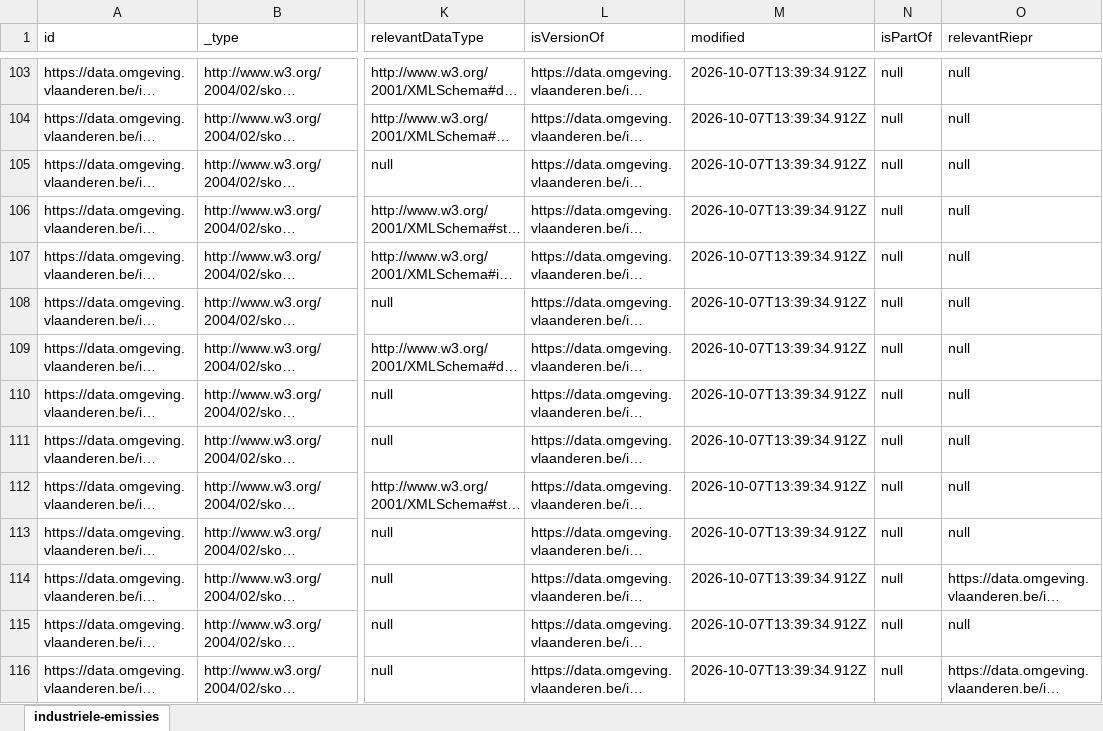
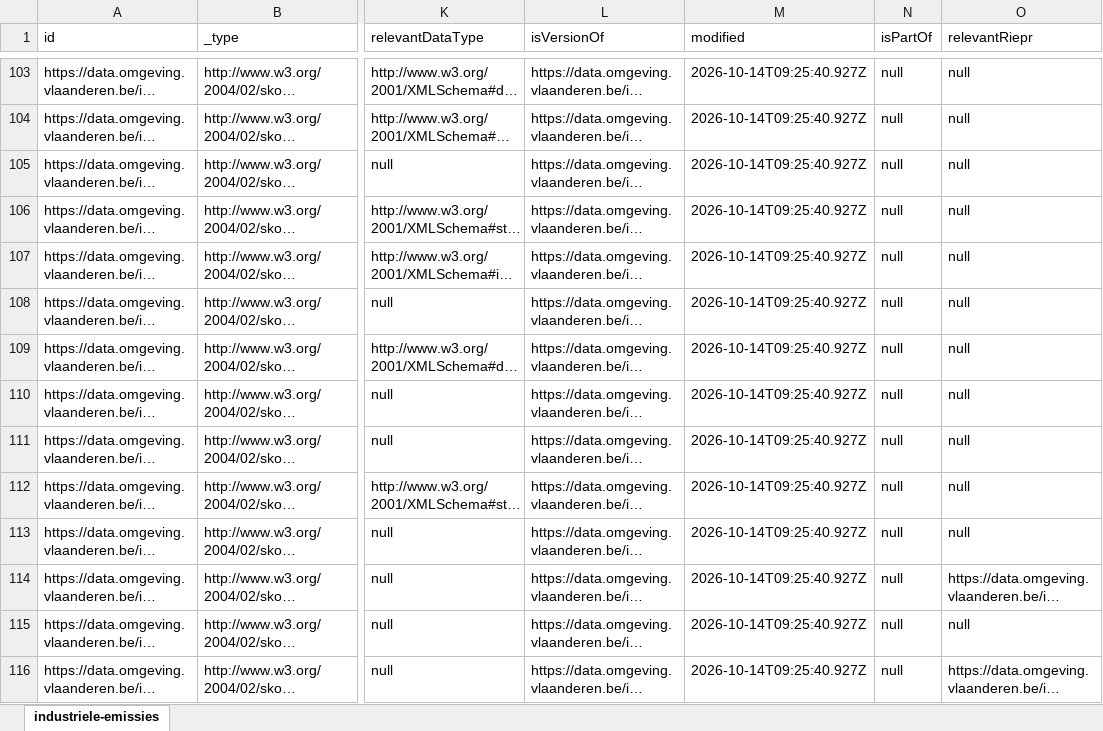
Before and after one commit to milieuinfo/codelijst-rie-iepr, an Excel workbook: src/main/resources/be/vlaanderen/omgeving/data/id/conceptscheme/rie-iepr/rie-iepr.xlsx, sheet industriele-emissies, drawn as a sheet; only a part is shown, gaps mark what is left out; long unchanged cells end in …; values as stored, in another font and other column widths than the file's, no borders; the diff covers the shown part only; the diff names each change by its address in the sheet, - before the commit and + after, or states it on an @@ line.

```diff
--- a/src/main/resources/be/vlaanderen/omgeving/data/id/conceptscheme/rie-iepr/rie-iepr.xlsx (sheet industriele-emissies)
+++ b/src/main/resources/be/vlaanderen/omgeving/data/id/conceptscheme/rie-iepr/rie-iepr.xlsx (sheet industriele-emissies)
-M103:M116 (modified): 2026-10-07T13:39:34.912Z
+M103:M116 (modified): 2026-10-14T09:25:40.927Z
```
Also changed, not shown: 185 edited cells elsewhere in this sheet, 44 other files.
